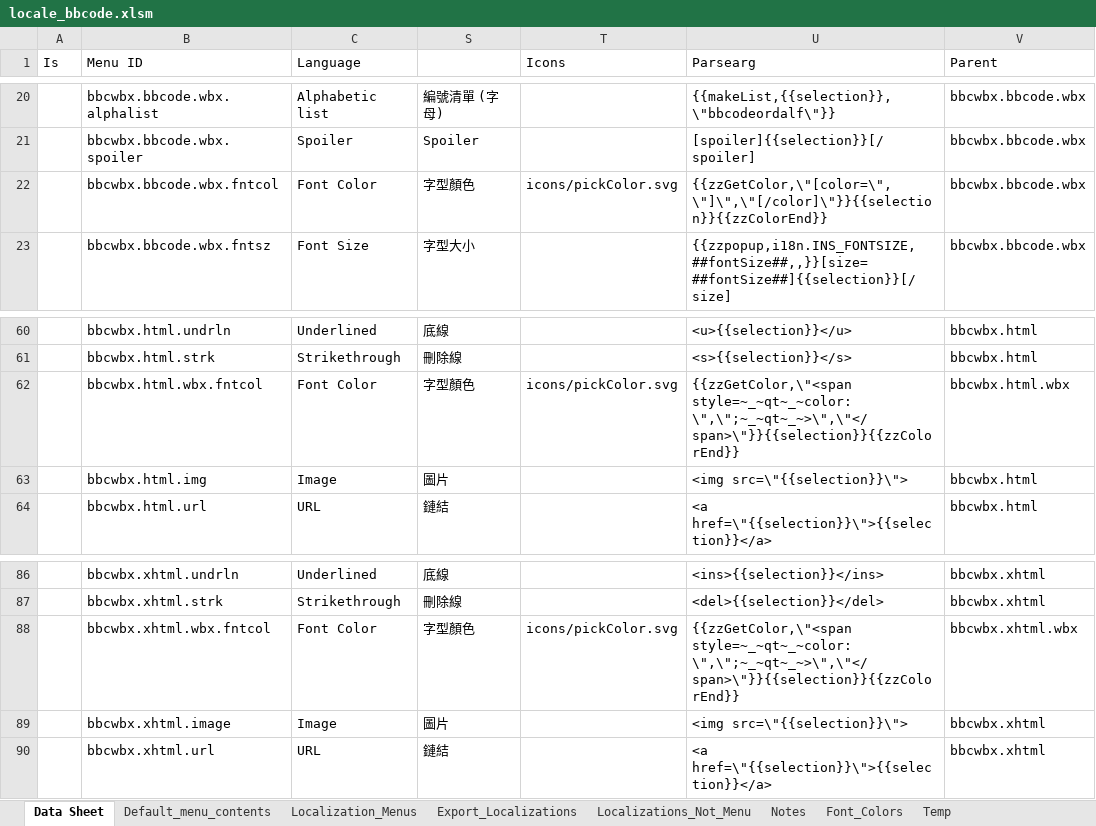
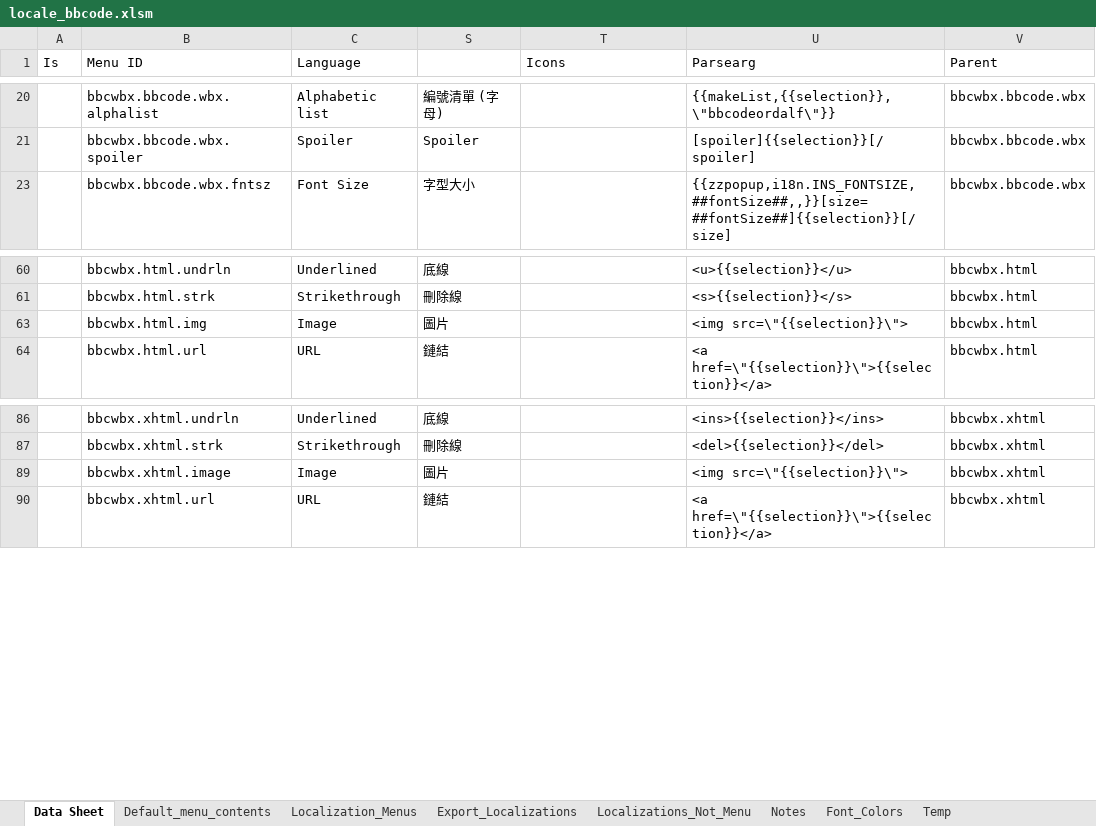
Before and after one commit to msaroff/bbCodeWebEx, an Excel workbook: locale_bbcode.xlsm, sheet Data Sheet, drawn as a sheet; only a part is shown, gaps mark what is left out; values as stored, in another font and other column widths than the file's, no borders; the diff names each change by its address in the sheet, - before the commit and + after, or states it on an @@ line.

```diff
--- a/locale_bbcode.xlsm (sheet Data Sheet)
+++ b/locale_bbcode.xlsm (sheet Data Sheet)
@@ row 22 hidden:  | bbcwbx.bbcode.wbx.fntcol | Font Color | 字型顏色 | icons/pickColor.svg | {{zzGetColor,\"[color=\",\"]\",\"[/color]\"}}{{selection}}{{zzColorEnd}} | bbcwbx.bbcode.wbx @@
@@ row 62 hidden:  | bbcwbx.html.wbx.fntcol | Font Color | 字型顏色 | icons/pickColor.svg | {{zzGetColor,\"<span style=~_~qt~_~color: \",\";~_~qt~_~>\",\"</span>\"}}{{selection}}{{zzColorEnd}} | bbcwbx.html.wbx @@
@@ row 88 hidden:  | bbcwbx.xhtml.wbx.fntcol | Font Color | 字型顏色 | icons/pickColor.svg | {{zzGetColor,\"<span style=~_~qt~_~color: \",\";~_~qt~_~>\",\"</span>\"}}{{selection}}{{zzColorEnd}} | bbcwbx.xhtml.wbx @@
```
Also changed, not shown: 2 other files.
